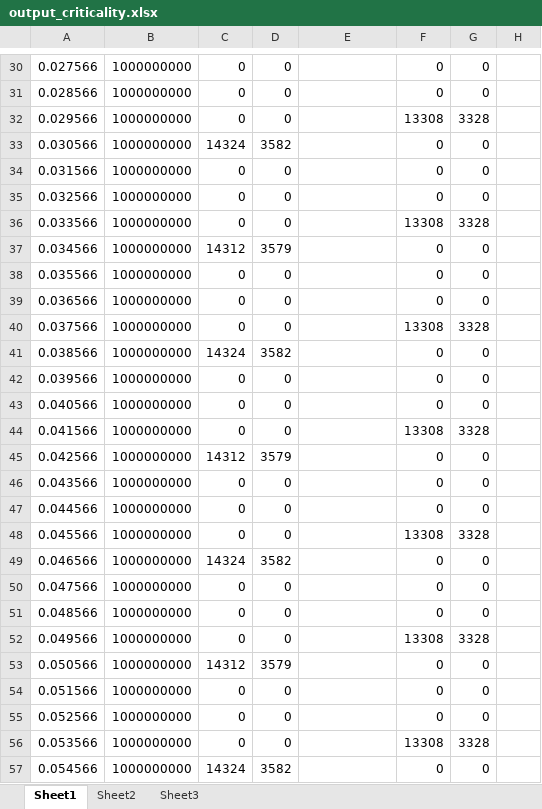
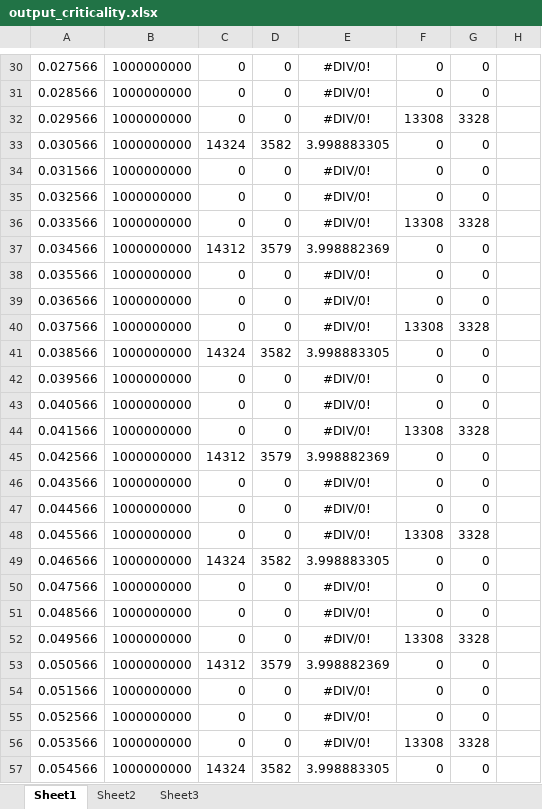
Before and after one commit to dragonswordsman/CE_453_Project_2, an Excel workbook: Prj_2_results/8_core/output_criticality.xlsx, sheet Sheet1, drawn as a sheet; only a part is shown, gaps mark what is left out; values as stored, in another font and other column widths than the file's, no borders; the diff covers the shown part only; the diff names each change by its address in the sheet, - before the commit and + after, or states it on an @@ line.

```diff
--- a/Prj_2_results/8_core/output_criticality.xlsx (sheet Sheet1)
+++ b/Prj_2_results/8_core/output_criticality.xlsx (sheet Sheet1)
-E30:E32: (empty)
+E30:E32: #DIV/0!
-E33: (empty)
+E33: 3.998883305
-E34:E36: (empty)
+E34:E36: #DIV/0!
-E37: (empty)
+E37: 3.998882369
-E38:E40: (empty)
+E38:E40: #DIV/0!
-E41: (empty)
+E41: 3.998883305
-E42:E44: (empty)
+E42:E44: #DIV/0!
-E45: (empty)
+E45: 3.998882369
-E46:E48: (empty)
+E46:E48: #DIV/0!
-E49: (empty)
+E49: 3.998883305
-E50:E52: (empty)
+E50:E52: #DIV/0!
-E53: (empty)
+E53: 3.998882369
-E54:E56: (empty)
+E54:E56: #DIV/0!
-E57: (empty)
+E57: 3.998883305
```
Also changed, not shown: 119 edited cells and cell formats elsewhere in this sheet, sheet Sheet3, charts or pictures, 1 other file.
